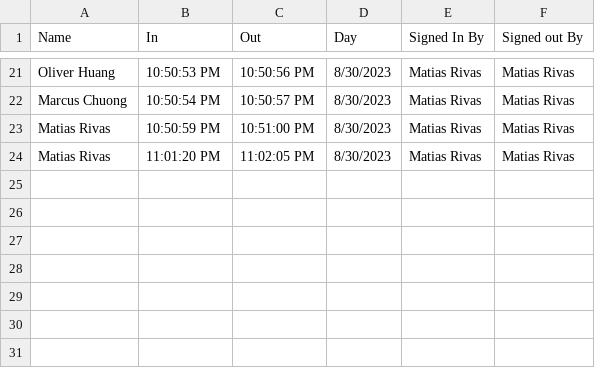
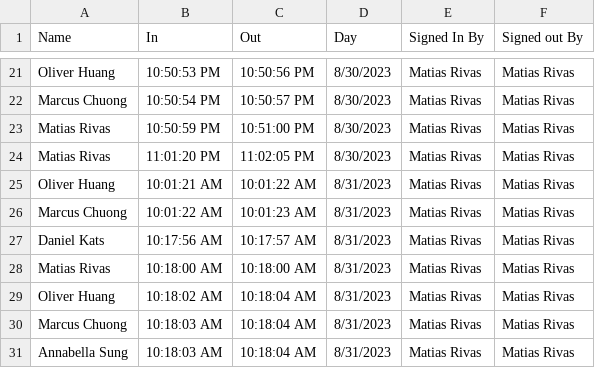
Before and after one commit to gooosexe/stl-robotics-attendance, a CSV file: server/src/timecards.csv, drawn as a sheet; only a part is shown, gaps mark what is left out; the diff names each change by its address in the sheet, - before the commit and + after, or states it on an @@ line.

```diff
--- a/server/src/timecards.csv
+++ b/server/src/timecards.csv
+row 25: Oliver Huang | 10:01:21 AM | 10:01:22 AM | 8/31/2023 | Matias Rivas | Matias Rivas
+row 26: Marcus Chuong | 10:01:22 AM | 10:01:23 AM | 8/31/2023 | Matias Rivas | Matias Rivas
+row 27: Daniel Kats | 10:17:56 AM | 10:17:57 AM | 8/31/2023 | Matias Rivas | Matias Rivas
+row 28: Matias Rivas | 10:18:00 AM | 10:18:00 AM | 8/31/2023 | Matias Rivas | Matias Rivas
+row 29: Oliver Huang | 10:18:02 AM | 10:18:04 AM | 8/31/2023 | Matias Rivas | Matias Rivas
+row 30: Marcus Chuong | 10:18:03 AM | 10:18:04 AM | 8/31/2023 | Matias Rivas | Matias Rivas
+row 31: Annabella Sung | 10:18:03 AM | 10:18:04 AM | 8/31/2023 | Matias Rivas | Matias Rivas
```
Also changed, not shown: 13 other files.
